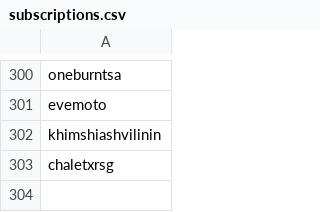
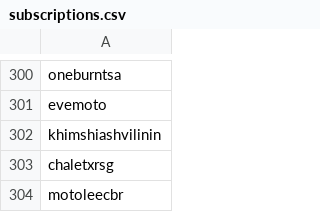
Before and after one commit to wedcf120/tiktok-rss-flat, a CSV file: subscriptions.csv, drawn as a sheet; only a part is shown, gaps mark what is left out.

Commit message:
Update subscriptions.csv

```diff
--- a/subscriptions.csv
+++ b/subscriptions.csv
@@ -303 +303,2 @@ khimshiashvilinin,
 chaletxrsg,
+motoleecbr,
```
